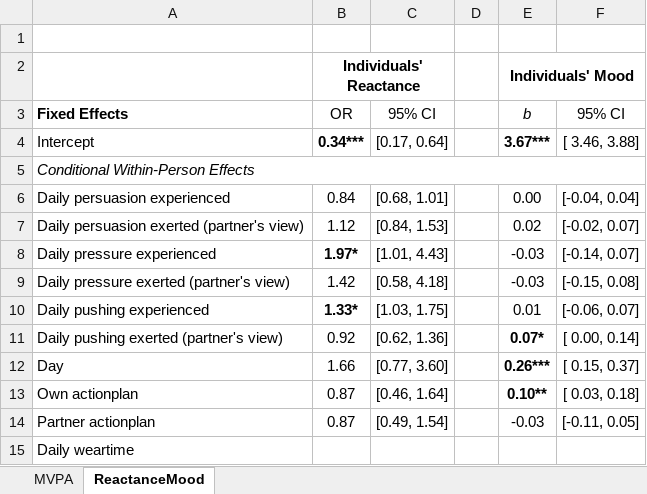
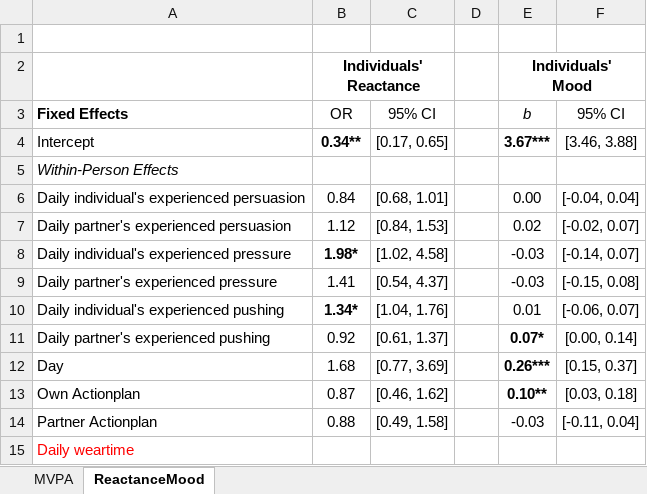
Before and after one commit to Pascal-Kueng/02TimeAndTiesControl, an Excel workbook: Output/00_PrettyEditedTables.xlsx, sheet ReactanceMood, drawn as a sheet; only a part is shown; values as stored, in another font and other column widths than the file's, no borders; removed rows and columns are numbered as before the commit, all else as after; ↵ is a line break in a cell; the diff covers the shown part only; the diff names each change by its address in the sheet, - before the commit and + after, or states it on an @@ line.

```diff
--- a/Output/00_PrettyEditedTables.xlsx (sheet ReactanceMood)
+++ b/Output/00_PrettyEditedTables.xlsx (sheet ReactanceMood)
-B2: Individuals' Reactance
+B2: Individuals' ↵ Reactance
-E2: Individuals' Mood
+E2: Individuals' ↵ Mood
-B4: 0.34***
+B4: 0.34**
-C4: [0.17, 0.64]
+C4: [0.17, 0.65]
-F4: [ 3.46, 3.88]
+F4: [3.46, 3.88]
-A5: Conditional Within-Person Effects
+A5: Within-Person Effects
-A5:F5 merged
-A6: Daily persuasion experienced
+A6: Daily individual's experienced persuasion
-A7: Daily persuasion exerted (partner's view)
+A7: Daily partner's experienced persuasion
-A8: Daily pressure experienced
+A8: Daily individual's experienced pressure
-B8: 1.97*
+B8: 1.98*
-C8: [1.01, 4.43]
+C8: [1.02, 4.58]
-A9: Daily pressure exerted (partner's view)
+A9: Daily partner's experienced pressure
-B9: 1.42
+B9: 1.41
-C9: [0.58, 4.18]
+C9: [0.54, 4.37]
-A10: Daily pushing experienced
+A10: Daily individual's experienced pushing
-B10: 1.33*
+B10: 1.34*
-C10: [1.03, 1.75]
+C10: [1.04, 1.76]
-A11: Daily pushing exerted (partner's view)
+A11: Daily partner's experienced pushing
-C11: [0.62, 1.36]
+C11: [0.61, 1.37]
-F11: [ 0.00, 0.14]
+F11: [0.00, 0.14]
-B12: 1.66
+B12: 1.68
-C12: [0.77, 3.60]
+C12: [0.77, 3.69]
-F12: [ 0.15, 0.37]
+F12: [0.15, 0.37]
-A13: Own actionplan
+A13: Own Actionplan
-C13: [0.46, 1.64]
+C13: [0.46, 1.62]
-F13: [ 0.03, 0.18]
+F13: [0.03, 0.18]
-A14: Partner actionplan
+A14: Partner Actionplan
-B14: 0.87
+B14: 0.88
-C14: [0.49, 1.54]
+C14: [0.49, 1.58]
-F14: [-0.11, 0.05]
+F14: [-0.11, 0.04]
-A15 text colour: black
+A15 text colour: #FF0000
```
Also changed, not shown: 6 added rows, 6 removed rows, 26 edited cells, cell formats and merged cells elsewhere in this sheet, sheet MVPA, Output/AllModels_final_with_plan_12000.xlsx, 2 other files.
